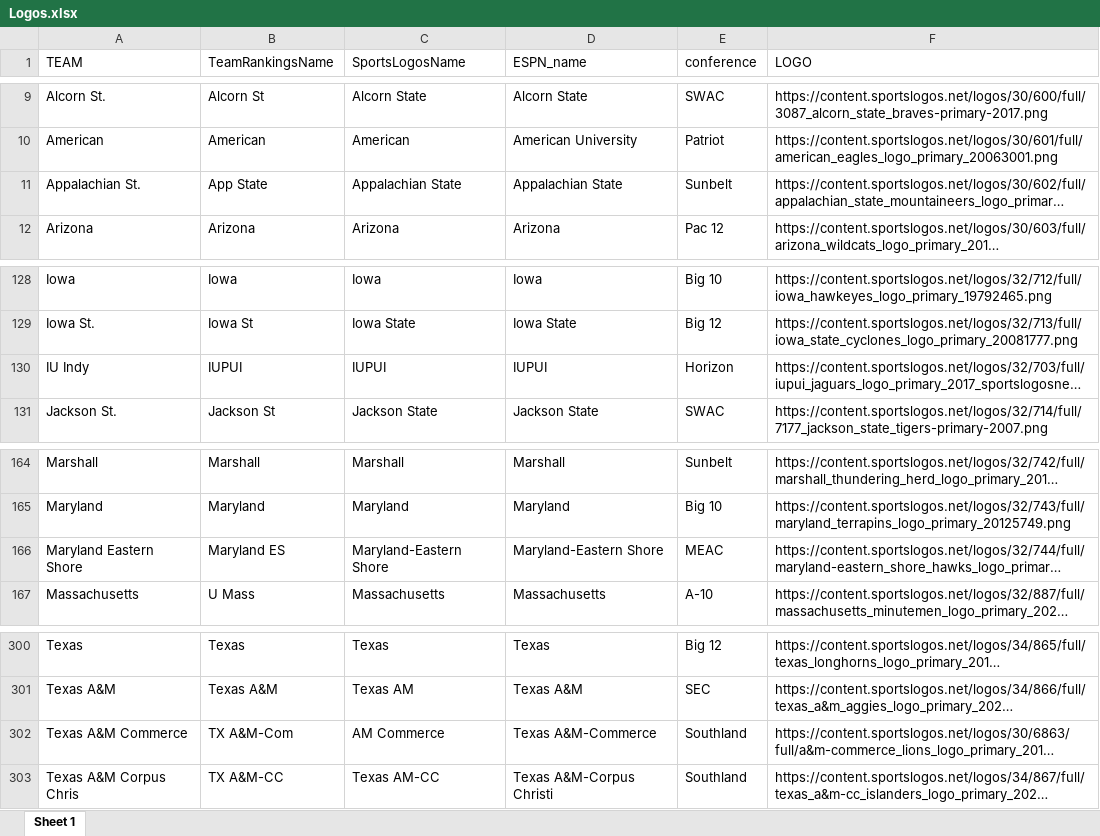
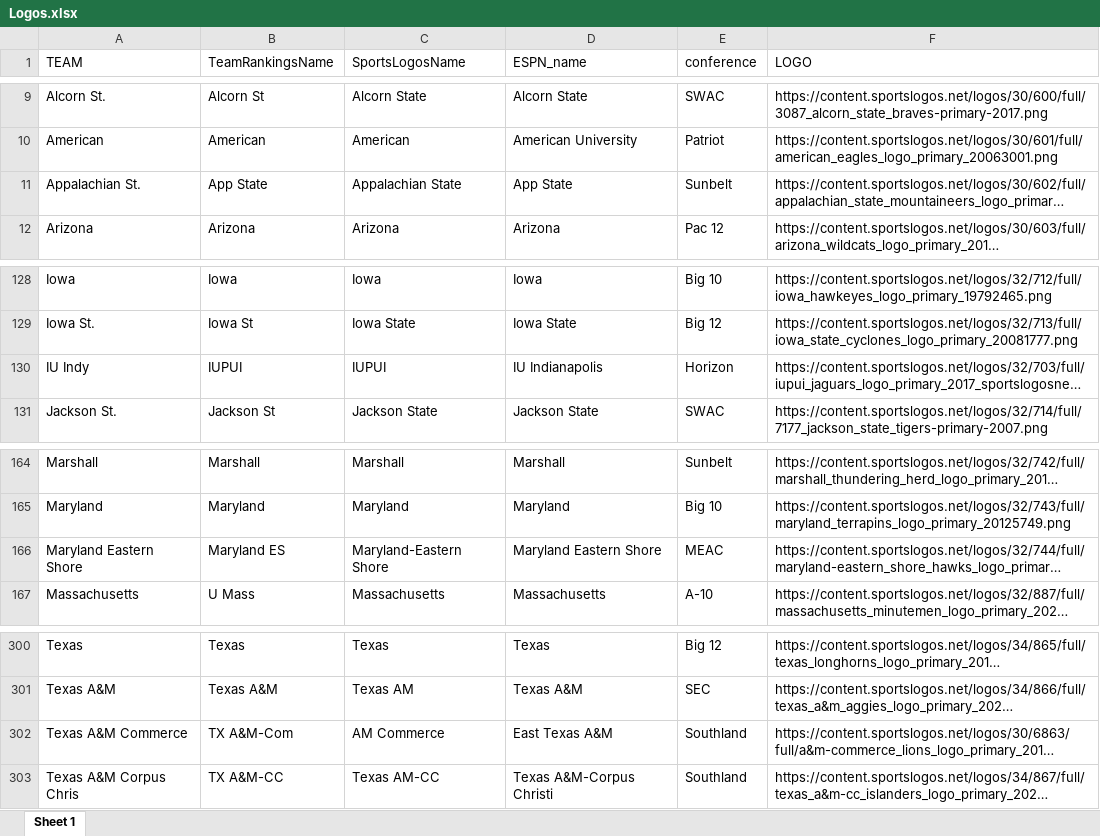
Before and after one commit to DSchof1/CBB-Stats, an Excel workbook: Data/Logos.xlsx, sheet Sheet 1, drawn as a sheet; only a part is shown, gaps mark what is left out; long unchanged cells end in …; values as stored, in another font and other column widths than the file's, no borders; charts and pictures not drawn; the diff names each change by its address in the sheet, - before the commit and + after, or states it on an @@ line.

Commit message:
ESPN names fix

```diff
--- a/Data/Logos.xlsx (sheet Sheet 1)
+++ b/Data/Logos.xlsx (sheet Sheet 1)
-D11 (ESPN_name): Appalachian State
+D11 (ESPN_name): App State
-D130 (ESPN_name): IUPUI
+D130 (ESPN_name): IU Indianapolis
-D166 (ESPN_name): Maryland-Eastern Shore
+D166 (ESPN_name): Maryland Eastern Shore
-D302 (ESPN_name): Texas A&M-Commerce
+D302 (ESPN_name): East Texas A&M
```
Also changed, not shown: 1 other file.
